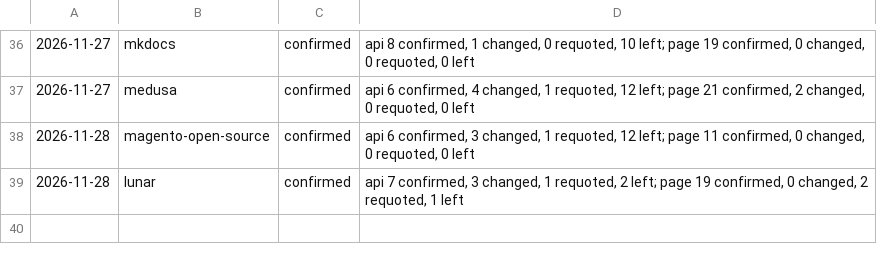
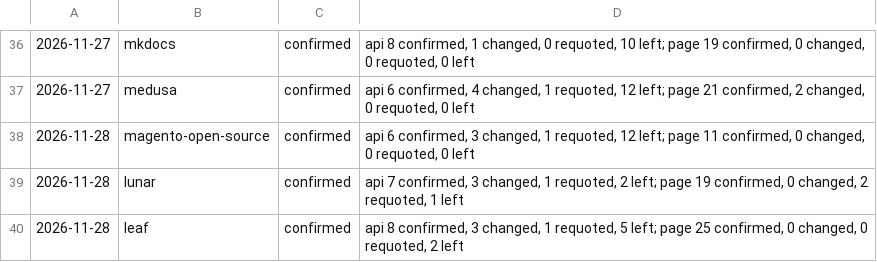
Before and after one commit to fortrabbit/findsoftware, a TSV file: research/refresh-log.tsv, drawn as a sheet; only a part is shown, gaps mark what is left out.

```diff
--- a/research/refresh-log.tsv
+++ b/research/refresh-log.tsv
@@ -39 +39,2 @@
 2026-11-28	lunar	confirmed	api 7 confirmed, 3 changed, 1 requoted, 2 left; page 19 confirmed, 0 changed, 2 requoted, 1 left
+2026-11-28	leaf	confirmed	api 8 confirmed, 3 changed, 1 requoted, 5 left; page 25 confirmed, 0 changed, 0 requoted, 2 left
```
Also changed, not shown: 1 other file.
